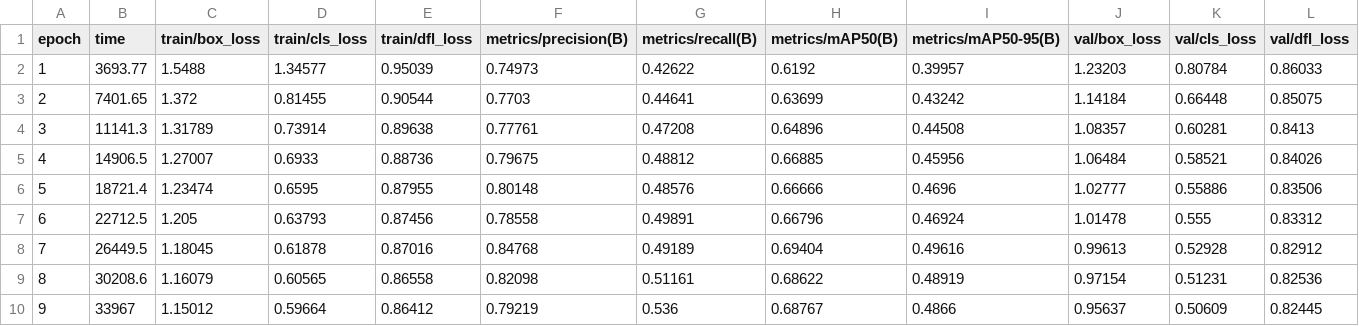
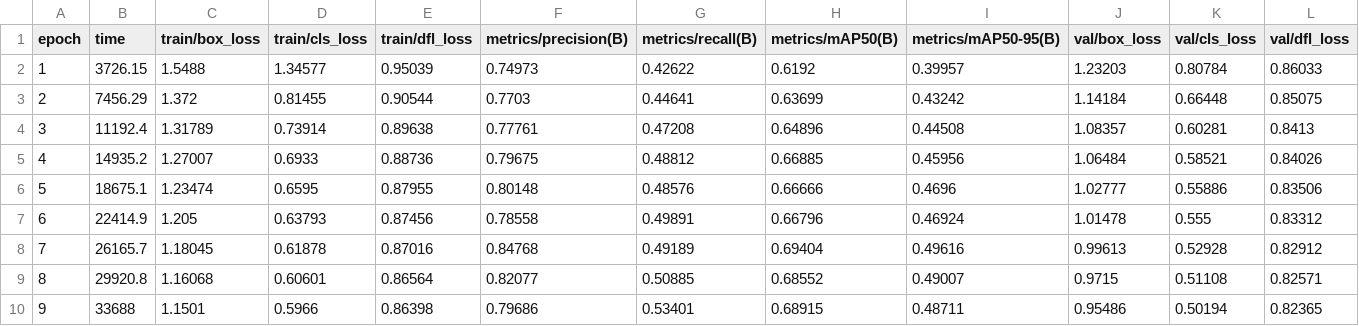
Before and after one commit to charliecromax/zedx-cone-detector, a CSV file: runs/detect/train/results.csv, drawn as a sheet; only a part is shown; the diff covers the shown part only; the diff names each change by its address in the sheet, - before the commit and + after, or states it on an @@ line.

Commit message:
Added retrained model weights and updated training module

```diff
--- a/runs/detect/train/results.csv
+++ b/runs/detect/train/results.csv
-B2 (time): 3693.77
+B2 (time): 3726.15
-B3 (time): 7401.65
+B3 (time): 7456.29
-B4 (time): 11141.3
+B4 (time): 11192.4
-B5 (time): 14906.5
+B5 (time): 14935.2
-B6 (time): 18721.4
+B6 (time): 18675.1
-B7 (time): 22712.5
+B7 (time): 22414.9
-B8 (time): 26449.5
+B8 (time): 26165.7
-B9 (time): 30208.6
+B9 (time): 29920.8
-C9 (train/box_loss): 1.16079
+C9 (train/box_loss): 1.16068
-D9 (train/cls_loss): 0.60565
+D9 (train/cls_loss): 0.60601
-E9 (train/dfl_loss): 0.86558
+E9 (train/dfl_loss): 0.86564
-F9 (metrics/precision(B)): 0.82098
+F9 (metrics/precision(B)): 0.82077
-G9 (metrics/recall(B)): 0.51161
+G9 (metrics/recall(B)): 0.50885
-H9 (metrics/mAP50(B)): 0.68622
+H9 (metrics/mAP50(B)): 0.68552
-I9 (metrics/mAP50-95(B)): 0.48919
+I9 (metrics/mAP50-95(B)): 0.49007
-J9 (val/box_loss): 0.97154
+J9 (val/box_loss): 0.9715
-K9 (val/cls_loss): 0.51231
+K9 (val/cls_loss): 0.51108
-L9 (val/dfl_loss): 0.82536
+L9 (val/dfl_loss): 0.82571
-B10 (time): 33967
+B10 (time): 33688
-C10 (train/box_loss): 1.15012
+C10 (train/box_loss): 1.1501
-D10 (train/cls_loss): 0.59664
+D10 (train/cls_loss): 0.5966
-E10 (train/dfl_loss): 0.86412
+E10 (train/dfl_loss): 0.86398
-F10 (metrics/precision(B)): 0.79219
+F10 (metrics/precision(B)): 0.79686
-G10 (metrics/recall(B)): 0.536
+G10 (metrics/recall(B)): 0.53401
-H10 (metrics/mAP50(B)): 0.68767
+H10 (metrics/mAP50(B)): 0.68915
-I10 (metrics/mAP50-95(B)): 0.4866
+I10 (metrics/mAP50-95(B)): 0.48711
-J10 (val/box_loss): 0.95637
+J10 (val/box_loss): 0.95486
-K10 (val/cls_loss): 0.50609
+K10 (val/cls_loss): 0.50194
-L10 (val/dfl_loss): 0.82445
+L10 (val/dfl_loss): 0.82365
```
Also changed, not shown: 121 edited cells elsewhere in this file, 14 other files.
